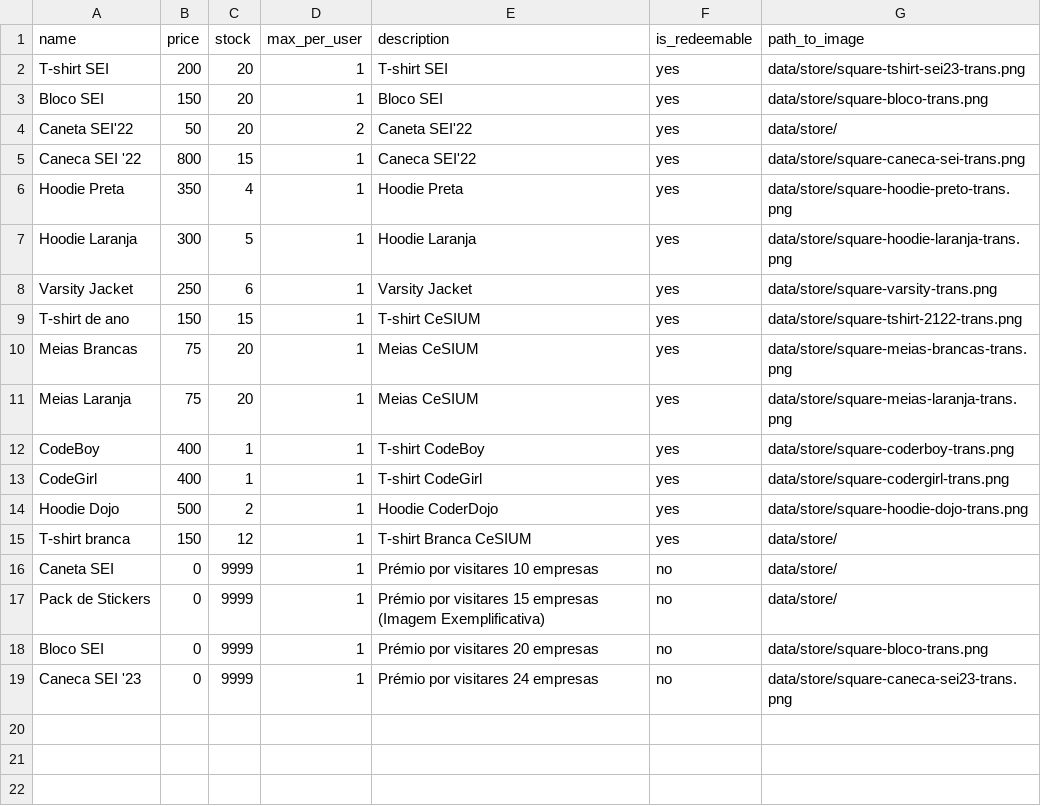
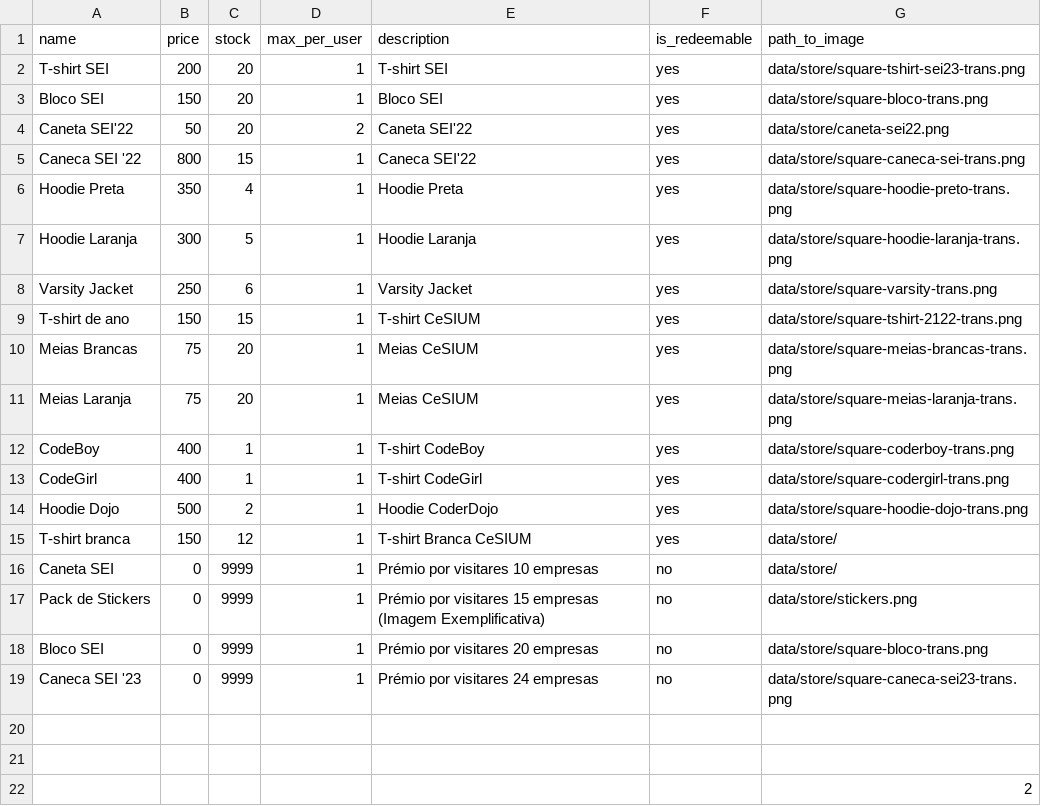
Before and after one commit to cesium/safira, a CSV file: data/redeemables.csv, drawn as a sheet.

```diff
--- a/data/redeemables.csv
+++ b/data/redeemables.csv
@@ -3,3 +3,3 @@ T-shirt SEI,200,20,1,T-shirt SEI,yes,data/store/square-tshirt-sei23-trans.png
 Bloco SEI,150,20,1,Bloco SEI,yes,data/store/square-bloco-trans.png
-Caneta SEI'22,50,20,2,Caneta SEI'22,yes,data/store/
+Caneta SEI'22,50,20,2,Caneta SEI'22,yes,data/store/caneta-sei22.png
 Caneca SEI '22,800,15,1,Caneca SEI'22,yes,data/store/square-caneca-sei-trans.png
@@ -16,4 +16,7 @@ T-shirt branca,150,12,1,T-shirt Branca CeSIUM,yes,data/store/
 Caneta SEI,0,9999,1,Prémio por visitares 10 empresas,no,data/store/
-Pack de Stickers,0,9999,1,Prémio por visitares 15 empresas (Imagem Exemplificativa),no,data/store/
+Pack de Stickers,0,9999,1,Prémio por visitares 15 empresas (Imagem Exemplificativa),no,data/store/stickers.png
 Bloco SEI,0,9999,1,Prémio por visitares 20 empresas,no,data/store/square-bloco-trans.png
 Caneca SEI '23,0,9999,1,Prémio por visitares 24 empresas,no,data/store/square-caneca-sei23-trans.png
+,,,,,,
+,,,,,,
+,,,,,,2
```
Also changed, not shown: data/wheel.csv, 2 other files.
